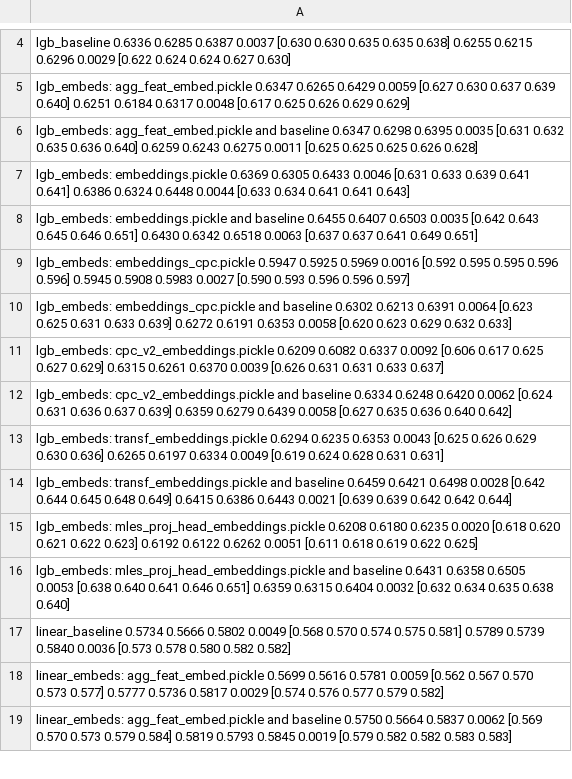
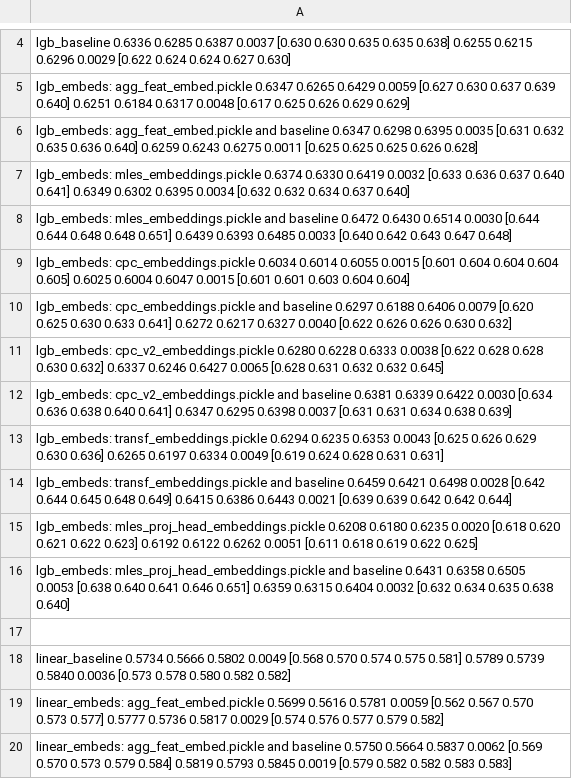
Before and after one commit to kglnsk/pytorch-lifestream, a CSV file: experiments/scenario_age_pred/results/scenario_age_pred.csv, drawn as a sheet; only a part is shown, gaps mark what is left out; the diff covers the shown part only.

Commit message:
age-pred fixes and results

```diff
--- a/experiments/scenario_age_pred/results/scenario_age_pred.csv
+++ b/experiments/scenario_age_pred/results/scenario_age_pred.csv
@@ -6,8 +6,8 @@ lgb_embeds: agg_feat_embed.pickle                                  0.6347  0.626
 lgb_embeds: agg_feat_embed.pickle and baseline                     0.6347  0.6298  0.6395 0.0035  [0.631 0.632 0.635 0.636 0.640]        0.6259  0.6243  0.6275 0.0011  [0.625 0.625 0.625 0.626 0.628]
-lgb_embeds: embeddings.pickle                                      0.6369  0.6305  0.6433 0.0046  [0.631 0.633 0.639 0.641 0.641]        0.6386  0.6324  0.6448 0.0044  [0.633 0.634 0.641 0.641 0.643]
-lgb_embeds: embeddings.pickle and baseline                         0.6455  0.6407  0.6503 0.0035  [0.642 0.643 0.645 0.646 0.651]        0.6430  0.6342  0.6518 0.0063  [0.637 0.637 0.641 0.649 0.651]
-lgb_embeds: embeddings_cpc.pickle                                  0.5947  0.5925  0.5969 0.0016  [0.592 0.595 0.595 0.596 0.596]        0.5945  0.5908  0.5983 0.0027  [0.590 0.593 0.596 0.596 0.597]
-lgb_embeds: embeddings_cpc.pickle and baseline                     0.6302  0.6213  0.6391 0.0064  [0.623 0.625 0.631 0.633 0.639]        0.6272  0.6191  0.6353 0.0058  [0.620 0.623 0.629 0.632 0.633]
-lgb_embeds: cpc_v2_embeddings.pickle                               0.6209  0.6082  0.6337 0.0092  [0.606 0.617 0.625 0.627 0.629]        0.6315  0.6261  0.6370 0.0039  [0.626 0.631 0.631 0.633 0.637]
-lgb_embeds: cpc_v2_embeddings.pickle and baseline                  0.6334  0.6248  0.6420 0.0062  [0.624 0.631 0.636 0.637 0.639]        0.6359  0.6279  0.6439 0.0058  [0.627 0.635 0.636 0.640 0.642]
+lgb_embeds: mles_embeddings.pickle                                 0.6374  0.6330  0.6419 0.0032  [0.633 0.636 0.637 0.640 0.641]        0.6349  0.6302  0.6395 0.0034  [0.632 0.632 0.634 0.637 0.640]
+lgb_embeds: mles_embeddings.pickle and baseline                    0.6472  0.6430  0.6514 0.0030  [0.644 0.644 0.648 0.648 0.651]        0.6439  0.6393  0.6485 0.0033  [0.640 0.642 0.643 0.647 0.648]
+lgb_embeds: cpc_embeddings.pickle                                  0.6034  0.6014  0.6055 0.0015  [0.601 0.604 0.604 0.604 0.605]        0.6025  0.6004  0.6047 0.0015  [0.601 0.601 0.603 0.604 0.604]
+lgb_embeds: cpc_embeddings.pickle and baseline                     0.6297  0.6188  0.6406 0.0079  [0.620 0.625 0.630 0.633 0.641]        0.6272  0.6217  0.6327 0.0040  [0.622 0.626 0.626 0.630 0.632]
+lgb_embeds: cpc_v2_embeddings.pickle                               0.6280  0.6228  0.6333 0.0038  [0.622 0.628 0.628 0.630 0.632]        0.6337  0.6246  0.6427 0.0065  [0.628 0.631 0.632 0.632 0.645]
+lgb_embeds: cpc_v2_embeddings.pickle and baseline                  0.6381  0.6339  0.6422 0.0030  [0.634 0.636 0.638 0.640 0.641]        0.6347  0.6295  0.6398 0.0037  [0.631 0.631 0.634 0.638 0.639]
 lgb_embeds: transf_embeddings.pickle                               0.6294  0.6235  0.6353 0.0043  [0.625 0.626 0.629 0.630 0.636]        0.6265  0.6197  0.6334 0.0049  [0.619 0.624 0.628 0.631 0.631]
@@ -16,2 +16,3 @@ lgb_embeds: mles_proj_head_embeddings.pickle                       0.6208  0.618
 lgb_embeds: mles_proj_head_embeddings.pickle and baseline          0.6431  0.6358  0.6505 0.0053  [0.638 0.640 0.641 0.646 0.651]        0.6359  0.6315  0.6404 0.0032  [0.632 0.634 0.635 0.638 0.640]
+
 linear_baseline                                                    0.5734  0.5666  0.5802 0.0049  [0.568 0.570 0.574 0.575 0.581]        0.5789  0.5739  0.5840 0.0036  [0.573 0.578 0.580 0.582 0.582]
```
Also changed, not shown: 2 added rows and 15 edited cells elsewhere in this file, 1 other file.
